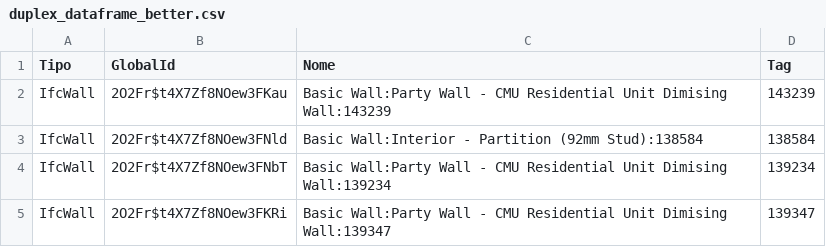
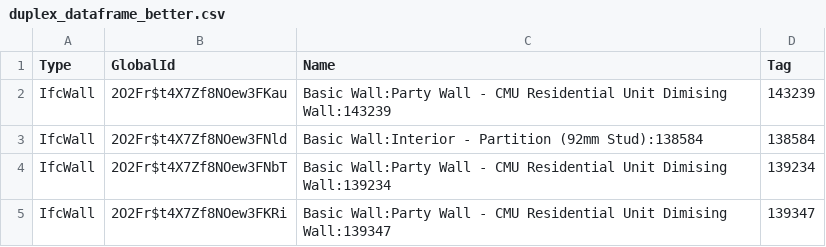
Before and after one commit to bim-python-lab/bim-python-lab, a CSV file: unidade02/duplex_dataframe_better.csv, drawn as a sheet; only a part is shown.

```diff
--- a/unidade02/duplex_dataframe_better.csv
+++ b/unidade02/duplex_dataframe_better.csv
@@ -1,2 +1,2 @@
-Tipo,GlobalId,Nome,Tag
+Type,GlobalId,Name,Tag
 IfcWall,2O2Fr$t4X7Zf8NOew3FKau,Basic Wall:Party Wall - CMU Residential Unit Dimising Wall:143239,143239
```
Also changed, not shown: unidade02/duplex_dataframe.csv, 12 other files.
